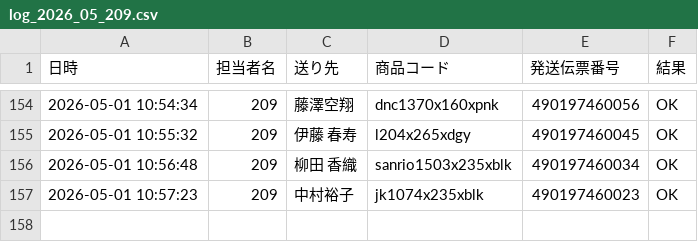
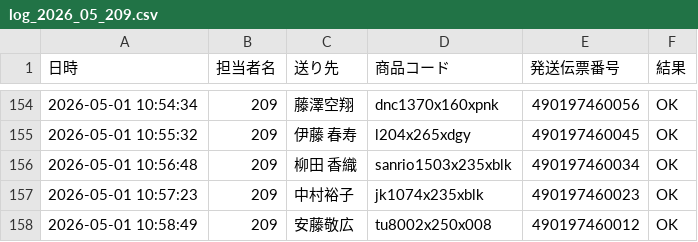
Before and after one commit to hirono-s1015/picking-app, a CSV file: logs/log_2026_05_209.csv, drawn as a sheet; only a part is shown, gaps mark what is left out; the diff names each change by its address in the sheet, - before the commit and + after, or states it on an @@ line.

Commit message:
[log] 490197460012 OK

```diff
--- a/logs/log_2026_05_209.csv
+++ b/logs/log_2026_05_209.csv
+row 158: 2026-05-01 10:58:49 | 209 | 安藤敬広 | tu8002x250x008 | 490197460012 | OK
```
